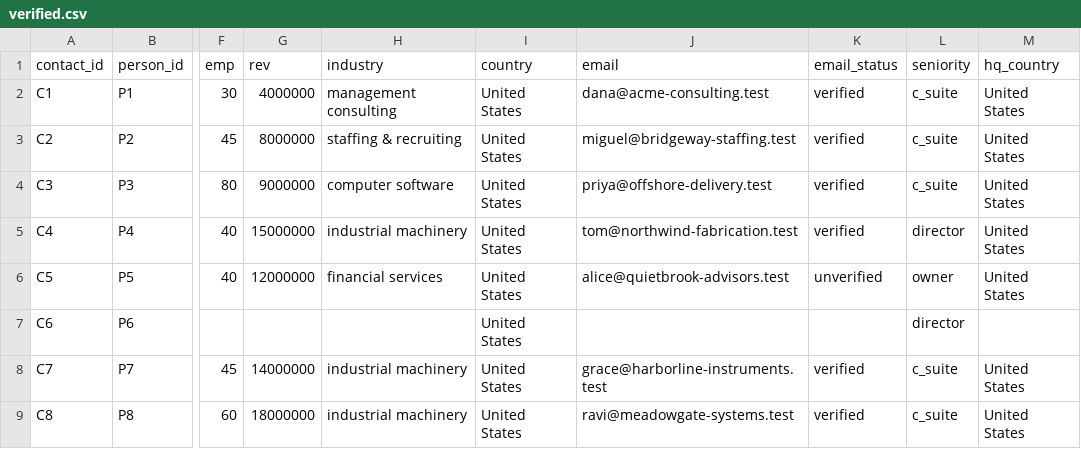
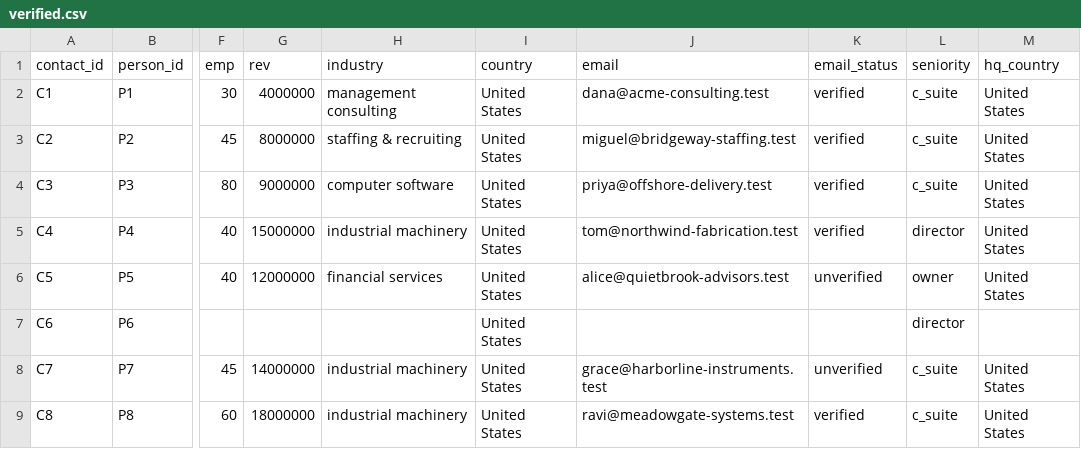
Before and after one commit to olatotalcopilot/tg-lead-scoring-kit-260921, a CSV file: selftest/intermediates/verified.csv, drawn as a sheet; only a part is shown, gaps mark what is left out; the diff names each change by its address in the sheet, - before the commit and + after, or states it on an @@ line.

Commit message:
Update scoring kit to version 3.3.0; implement title banding on whole words, correct industry mapping, and enforce verified email requirement for Proven-Fit Hot tier. Adjust documentation and examples to reflect changes in scoring logic and ensure consistency across all related files.

```diff
--- a/selftest/intermediates/verified.csv
+++ b/selftest/intermediates/verified.csv
-K8 (email_status): verified
+K8 (email_status): unverified
```
Also changed, not shown: 14 other files.
